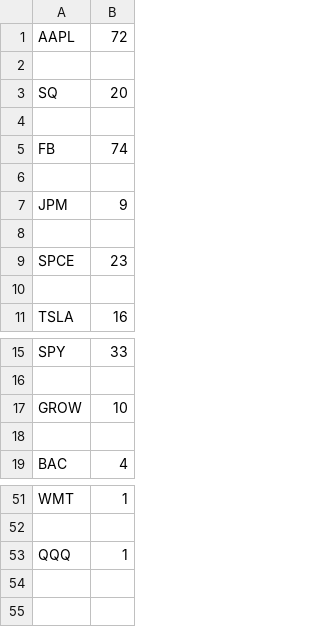
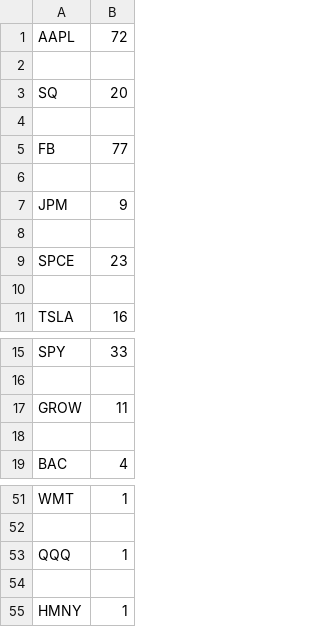
Before and after one commit to xConde/Condo, a CSV file: stocks_mentioned.csv, drawn as a sheet; only a part is shown, gaps mark what is left out.

```diff
--- a/stocks_mentioned.csv
+++ b/stocks_mentioned.csv
@@ -4,3 +4,3 @@ SQ,20
 
-FB,74
+FB,77
 
@@ -16,3 +16,3 @@ SPY,33
 
-GROW,10
+GROW,11
 
@@ -53 +53,3 @@ WMT,1
 QQQ,1
+
+HMNY,1
```
Also changed, not shown: 2 other files.
